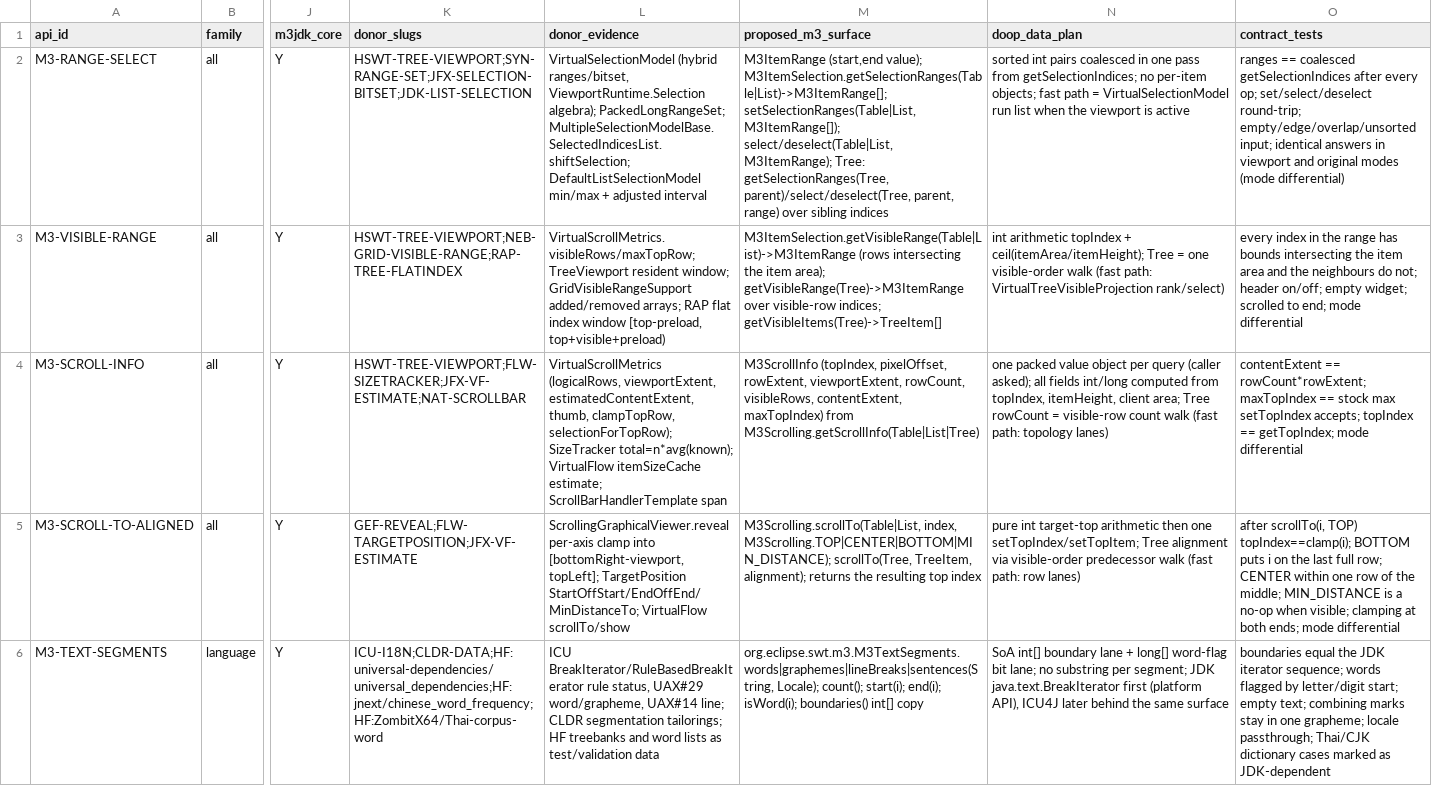
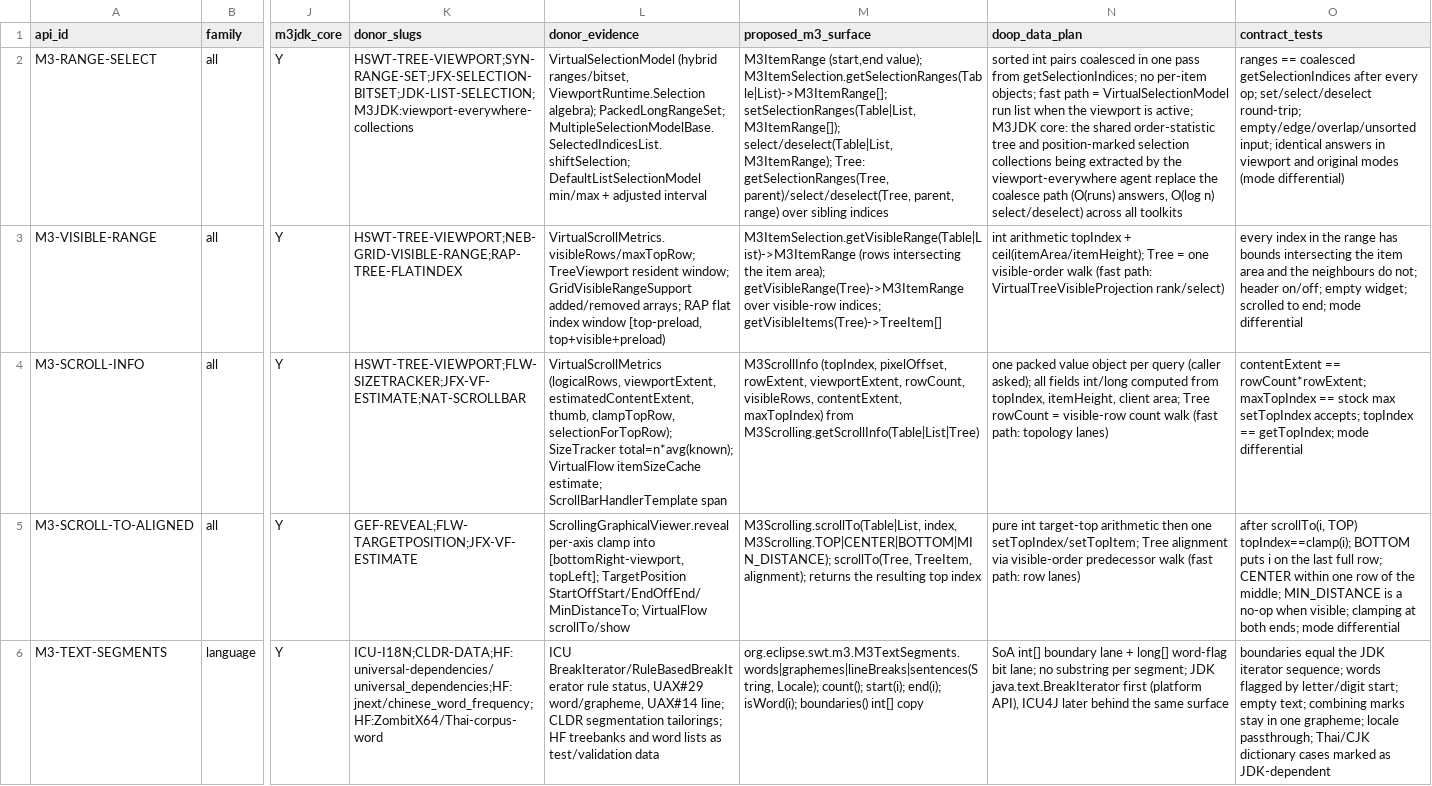
Before and after one commit to eclipse-platform/eclipse.platform.swt, a TSV file: docs/m3/ENHANCED_API_MAP.tsv, drawn as a sheet; only a part is shown, gaps mark what is left out; the diff covers the shown part only; the diff names each change by its address in the sheet, - before the commit and + after, or states it on an @@ line.

Commit message:
Enhanced API map: M3-TOKEN-CURSOR row (interned token ids, m3-regex-cursor track); M3-RANGE-SELECT on the shared M3JDK order-statistic and selection collections

```diff
--- a/docs/m3/ENHANCED_API_MAP.tsv
+++ b/docs/m3/ENHANCED_API_MAP.tsv
-K2 (donor_slugs): HSWT-TREE-VIEWPORT;SYN-RANGE-SET;JFX-SELECTION-BITSET;JDK-LIST-SELECTION
+K2 (donor_slugs): HSWT-TREE-VIEWPORT;SYN-RANGE-SET;JFX-SELECTION-BITSET;JDK-LIST-SELECTION;M3JDK:viewport-everywhere-collections
-N2 (doop_data_plan): …viewport is active
+N2 (doop_data_plan): …viewport is active; M3JDK core: the shared order-statistic tree and position-marked selection collections being extracted by the viewport-everywhere agent replace the coalesce path (O(runs) answers, O(log n) select/deselect) across all toolkits
```
Also changed, not shown: 1 added row elsewhere in this file, 1 other file.
